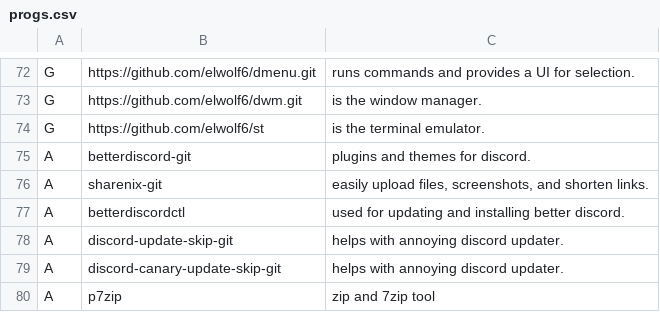
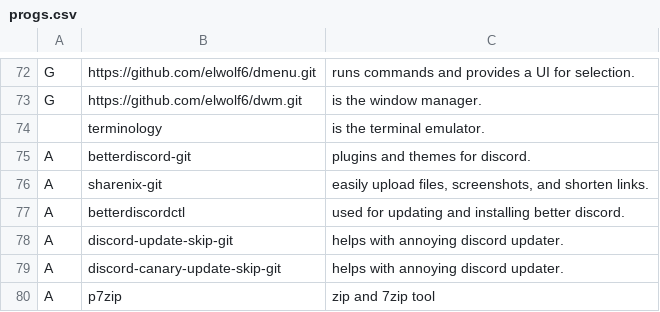
Before and after one commit to elwolf6/LARBS, a CSV file: progs.csv, drawn as a sheet; only a part is shown, gaps mark what is left out.

Commit message:
Update progs.csv

```diff
--- a/progs.csv
+++ b/progs.csv
@@ -73,3 +73,3 @@ G,https://github.com/elwolf6/dmenu.git,"runs commands and provides a UI for sele
 G,https://github.com/elwolf6/dwm.git,"is the window manager."
-G,https://github.com/elwolf6/st,"is the terminal emulator."
+,terminology,"is the terminal emulator."
 A,betterdiscord-git,"plugins and themes for discord."
```
